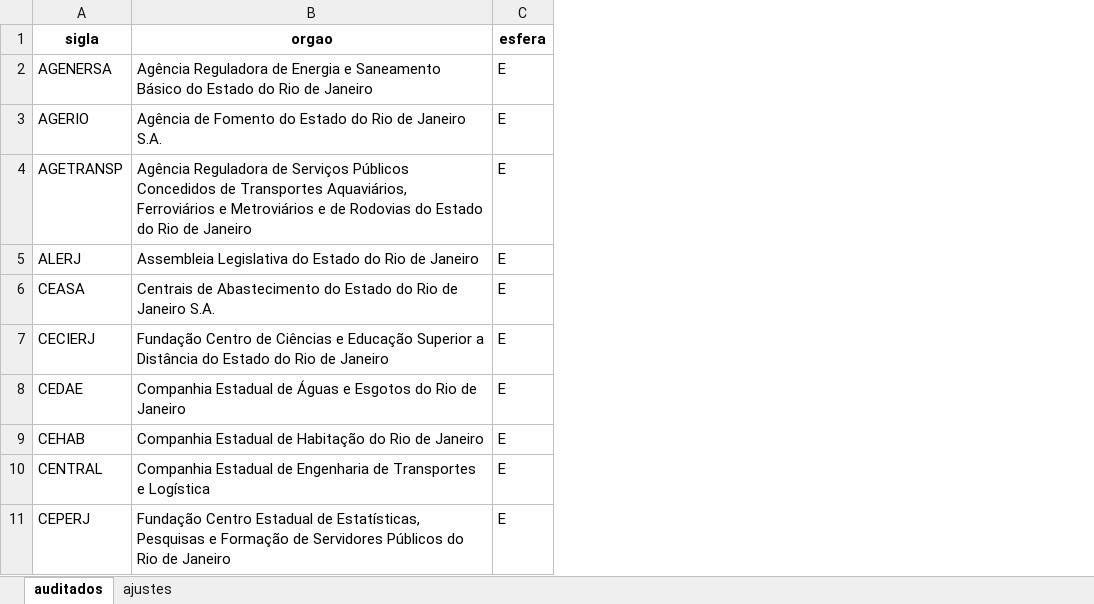
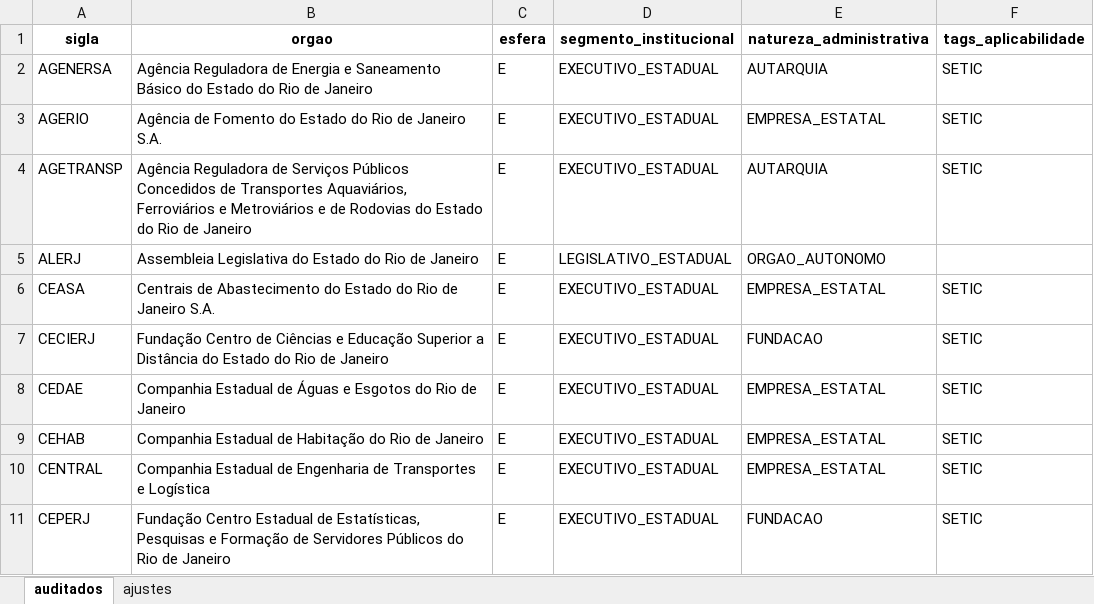
Before and after one commit to acba/tcerj-igovti-2026, an Excel workbook: 02-Execucao/03-Execucao_Procedimentos/01-Insumos/bd_auditados.xlsx, sheet auditados, drawn as a sheet; only a part is shown; values as stored, in another font and other column widths than the file's, no borders; the diff names each change by its address in the sheet, - before the commit and + after, or states it on an @@ line.

```diff
--- a/02-Execucao/03-Execucao_Procedimentos/01-Insumos/bd_auditados.xlsx (sheet auditados)
+++ b/02-Execucao/03-Execucao_Procedimentos/01-Insumos/bd_auditados.xlsx (sheet auditados)
+column D (segmento_institucional), rows 2-11: EXECUTIVO_ESTADUAL | EXECUTIVO_ESTADUAL | EXECUTIVO_ESTADUAL | LEGISLATIVO_ESTADUAL | EXECUTIVO_ESTADUAL | EXECUTIVO_ESTADUAL | EXECUTIVO_ESTADUAL | EXECUTIVO_ESTADUAL | EXECUTIVO_ESTADUAL | EXECUTIVO_ESTADUAL
+column E (natureza_administrativa), rows 2-11: AUTARQUIA | EMPRESA_ESTATAL | AUTARQUIA | ORGAO_AUTONOMO | EMPRESA_ESTATAL | FUNDACAO | EMPRESA_ESTATAL | EMPRESA_ESTATAL | EMPRESA_ESTATAL | FUNDACAO
+column F (tags_aplicabilidade), rows 2-11: SETIC | SETIC | SETIC |  | SETIC | SETIC | SETIC | SETIC | SETIC | SETIC
```
Also changed, not shown: 02-Execucao/03-Execucao_Procedimentos/01-Insumos/mapa-verificacao-achados-pos-comentarios-gestor.xlsx, 02-Execucao/03-Execucao_Procedimentos/02-Resultados_Auditoria/tabelas_consolidadas_auditoria.xlsx, 38 other files.
